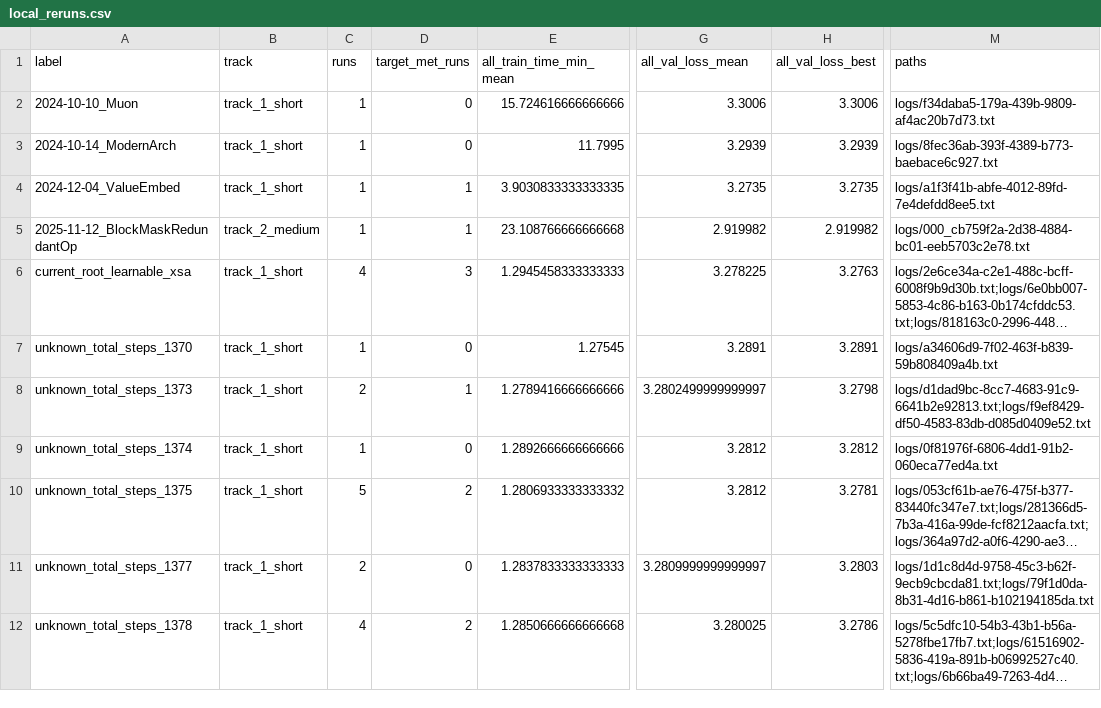
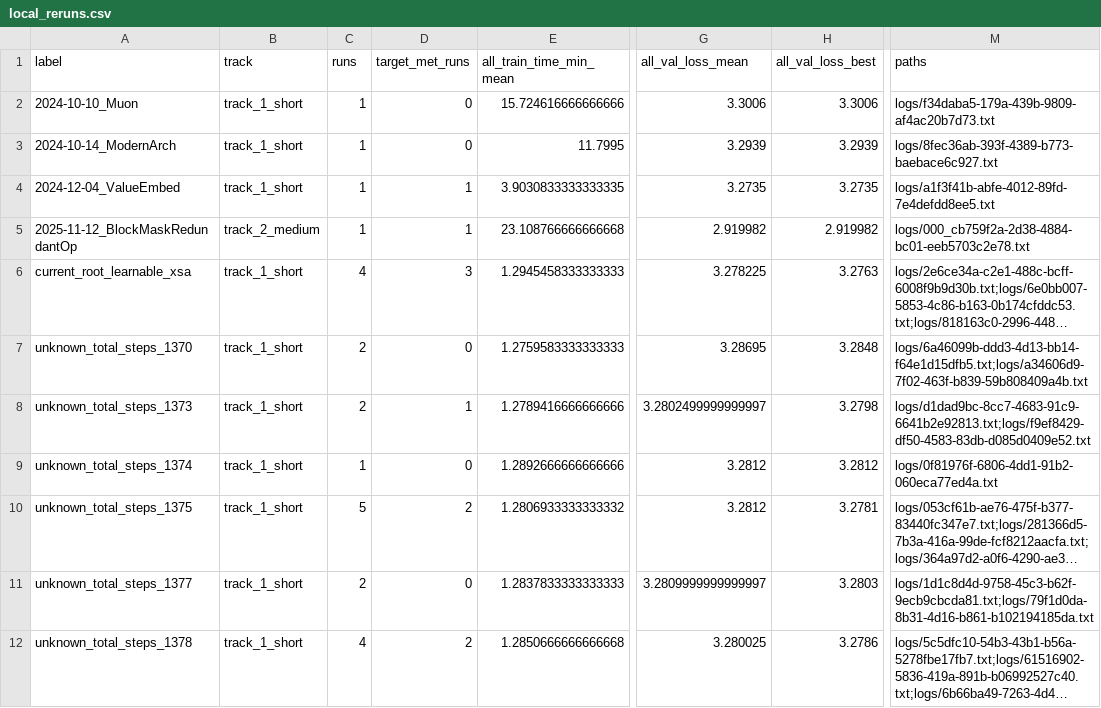
Before and after one commit to novitalabs/modded-nanogpt, a CSV file: experiments/results/local_reruns.csv, drawn as a sheet; only a part is shown, gaps mark what is left out; long unchanged cells end in …; the diff names each change by its address in the sheet, - before the commit and + after, or states it on an @@ line.

```diff
--- a/experiments/results/local_reruns.csv
+++ b/experiments/results/local_reruns.csv
-C7 (runs): 1
+C7 (runs): 2
-E7 (all_train_time_min_mean): 1.27545
+E7 (all_train_time_min_mean): 1.2759583333333333
-G7 (all_val_loss_mean): 3.2891
+G7 (all_val_loss_mean): 3.28695
-H7 (all_val_loss_best): 3.2891
+H7 (all_val_loss_best): 3.2848
-M7 (paths): logs/a34606d9-7f02-463f-b839-59b808409a4b.txt
+M7 (paths): logs/6a46099b-ddd3-4d13-bb14-f64e1d15dfb5.txt;logs/a34606d9-7f02-463f-b839-59b808409a4b.txt
```
Also changed, not shown: experiments/results/log_results.csv, 3 other files.
